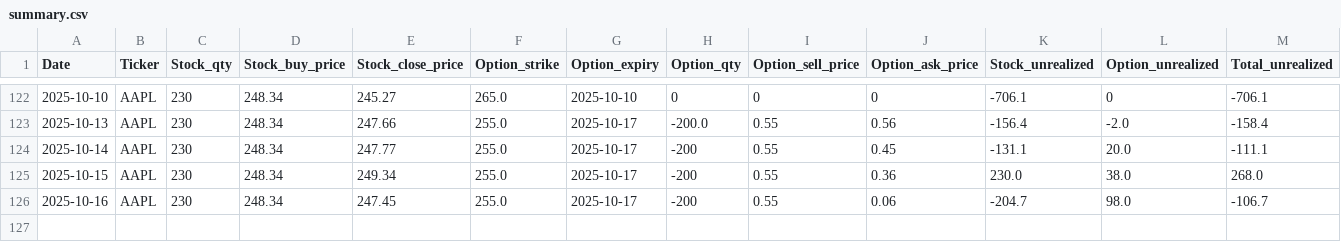
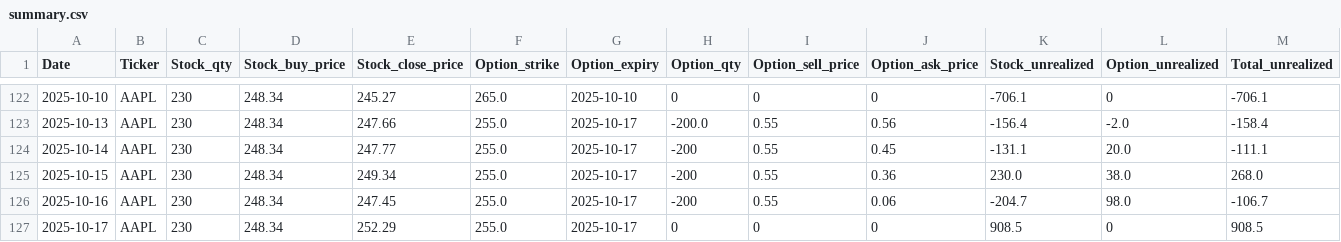
Before and after one commit to dhruvesh131199/covered_call_daily_update, a CSV file: sheets/summary.csv, drawn as a sheet; only a part is shown, gaps mark what is left out; rows hold the shown columns only; the diff names each change by its address in the sheet, - before the commit and + after, or states it on an @@ line.

```diff
--- a/sheets/summary.csv
+++ b/sheets/summary.csv
+row 127: 2025-10-17 | AAPL | 230 | 248.34 | 252.29 | 255.0 | 2025-10-17 | 0 | 0 | 0 | 908.5 | 0 | 908.5
```
Also changed, not shown: sheets/position.csv, 1 other file.
